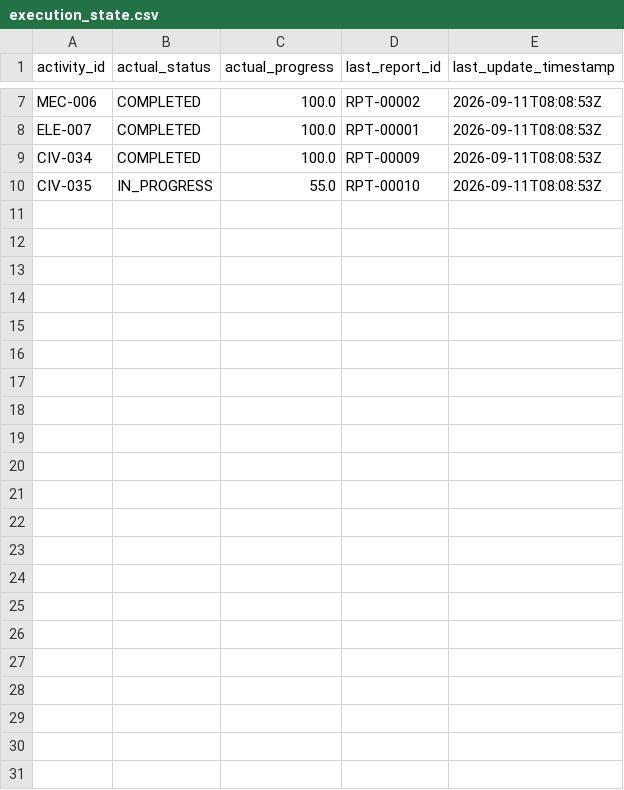
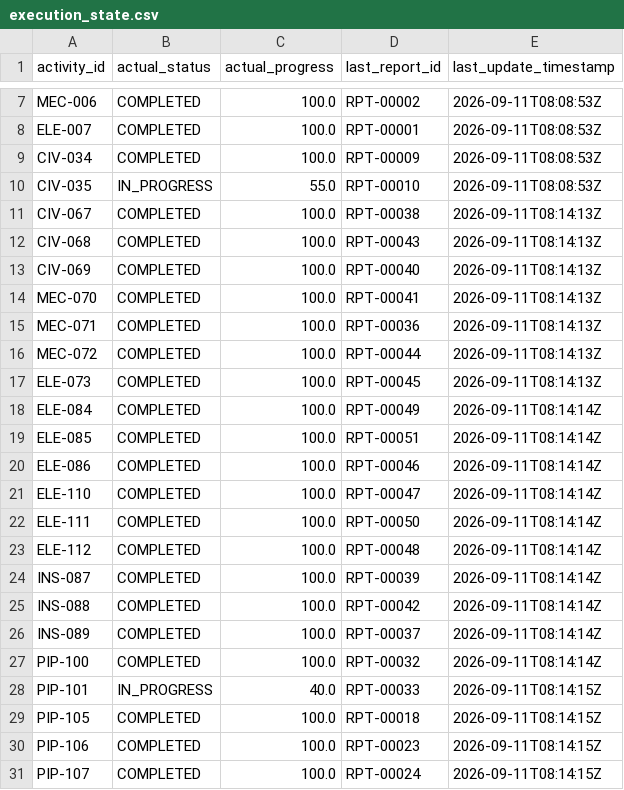
Before and after one commit to mohiddin0786/SIH2026-122, a CSV file: Data/execution_state.csv, drawn as a sheet; only a part is shown, gaps mark what is left out.

```diff
--- a/Data/execution_state.csv
+++ b/Data/execution_state.csv
@@ -10 +10,22 @@ CIV-034,COMPLETED,100.0,RPT-00009,2026-09-11T08:08:53Z
 CIV-035,IN_PROGRESS,55.0,RPT-00010,2026-09-11T08:08:53Z
+CIV-067,COMPLETED,100.0,RPT-00038,2026-09-11T08:14:13Z
+CIV-068,COMPLETED,100.0,RPT-00043,2026-09-11T08:14:13Z
+CIV-069,COMPLETED,100.0,RPT-00040,2026-09-11T08:14:13Z
+MEC-070,COMPLETED,100.0,RPT-00041,2026-09-11T08:14:13Z
+MEC-071,COMPLETED,100.0,RPT-00036,2026-09-11T08:14:13Z
+MEC-072,COMPLETED,100.0,RPT-00044,2026-09-11T08:14:13Z
+ELE-073,COMPLETED,100.0,RPT-00045,2026-09-11T08:14:13Z
+ELE-084,COMPLETED,100.0,RPT-00049,2026-09-11T08:14:14Z
+ELE-085,COMPLETED,100.0,RPT-00051,2026-09-11T08:14:14Z
+ELE-086,COMPLETED,100.0,RPT-00046,2026-09-11T08:14:14Z
+ELE-110,COMPLETED,100.0,RPT-00047,2026-09-11T08:14:14Z
+ELE-111,COMPLETED,100.0,RPT-00050,2026-09-11T08:14:14Z
+ELE-112,COMPLETED,100.0,RPT-00048,2026-09-11T08:14:14Z
+INS-087,COMPLETED,100.0,RPT-00039,2026-09-11T08:14:14Z
+INS-088,COMPLETED,100.0,RPT-00042,2026-09-11T08:14:14Z
+INS-089,COMPLETED,100.0,RPT-00037,2026-09-11T08:14:14Z
+PIP-100,COMPLETED,100.0,RPT-00032,2026-09-11T08:14:14Z
+PIP-101,IN_PROGRESS,40.0,RPT-00033,2026-09-11T08:14:15Z
+PIP-105,COMPLETED,100.0,RPT-00018,2026-09-11T08:14:15Z
+PIP-106,COMPLETED,100.0,RPT-00023,2026-09-11T08:14:15Z
+PIP-107,COMPLETED,100.0,RPT-00024,2026-09-11T08:14:15Z
```
Also changed, not shown: 1 other file.
